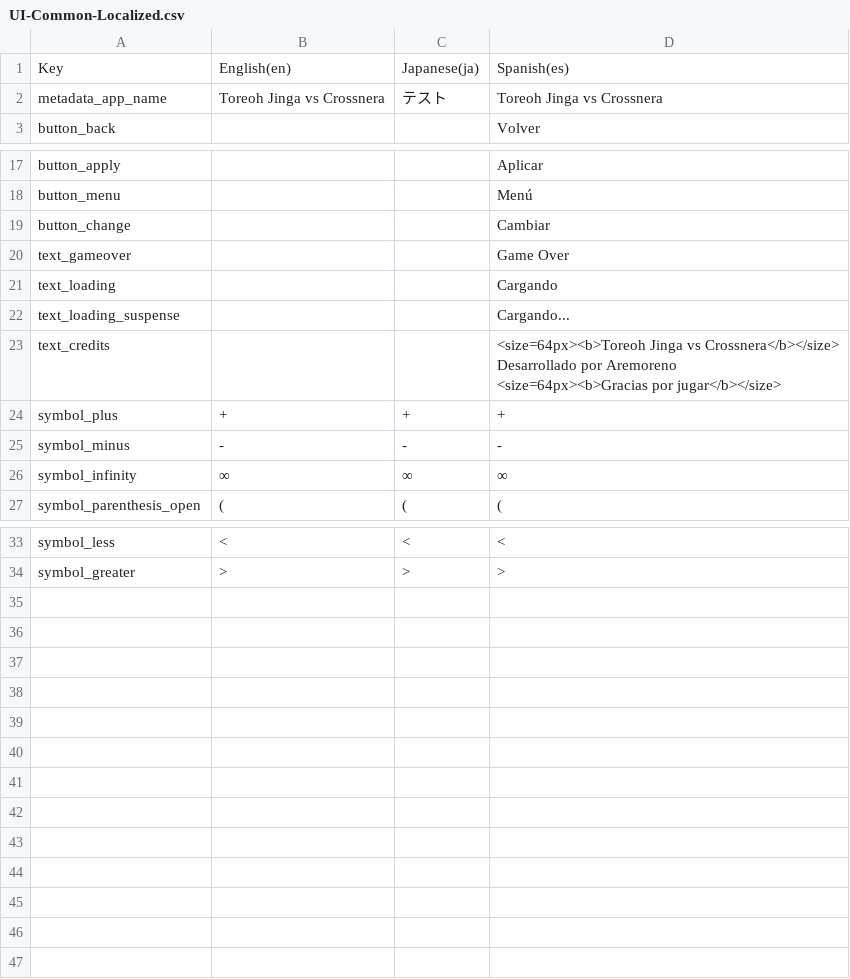
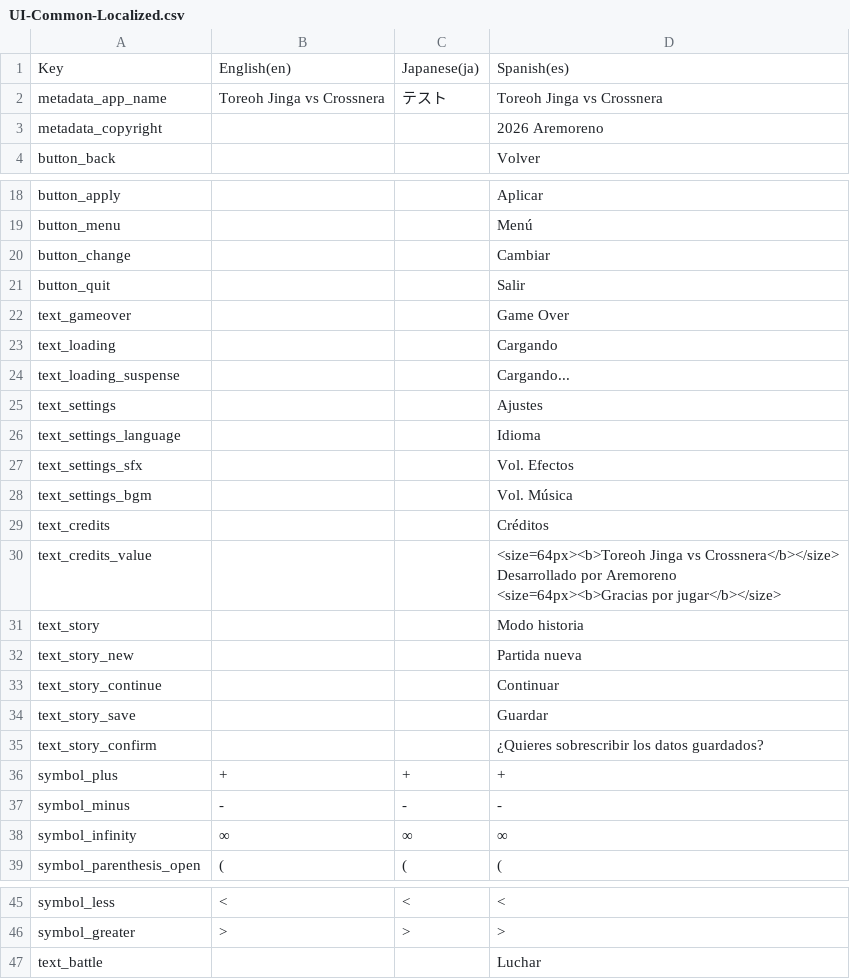
Before and after one commit to morenopilaralejandro/Toreoh0, a CSV file: Assets/Localization/LocalizationCsv/UI-Common-Localized.csv, drawn as a sheet; only a part is shown, gaps mark what is left out.

```diff
--- a/Assets/Localization/LocalizationCsv/UI-Common-Localized.csv
+++ b/Assets/Localization/LocalizationCsv/UI-Common-Localized.csv
@@ -2,2 +2,3 @@ Key,English(en),Japanese(ja),Spanish(es)
 metadata_app_name,Toreoh Jinga vs Crossnera,テスト,Toreoh Jinga vs Crossnera
+metadata_copyright,,,2026 Aremoreno
 button_back,,,Volver
@@ -19,2 +20,3 @@ button_menu,,,Menú
 button_change,,,Cambiar
+button_quit,,,Salir
 text_gameover,,,Game Over
@@ -22,10 +24,20 @@ text_loading,,,Cargando
 text_loading_suspense,,,Cargando...
-text_credits,,,"<size=64px><b>Toreoh Jinga vs Crossnera</b></size>
-
-Desarrollado por Aremoreno
-
-
-
-
-<size=64px><b>Gracias por jugar</b></size>"
+text_settings,,,Ajustes
+text_settings_language,,,Idioma
+text_settings_sfx,,,Vol. Efectos
+text_settings_bgm,,,Vol. Música
+text_credits,,,Créditos
+text_credits_value,,,"<size=64px><b>Toreoh Jinga vs Crossnera</b></size>
+
+Desarrollado por Aremoreno
+
+
+
+
+<size=64px><b>Gracias por jugar</b></size>"
+text_story,,,Modo historia
+text_story_new,,,Partida nueva
+text_story_continue,,,Continuar
+text_story_save,,,Guardar
+text_story_confirm,,,¿Quieres sobrescribir los datos guardados?
 symbol_plus,+,+,+
@@ -41 +53,2 @@ symbol_less,<,<,<
 symbol_greater,>,>,>
+text_battle,,,Luchar
```
Also changed, not shown: 39 other files.
